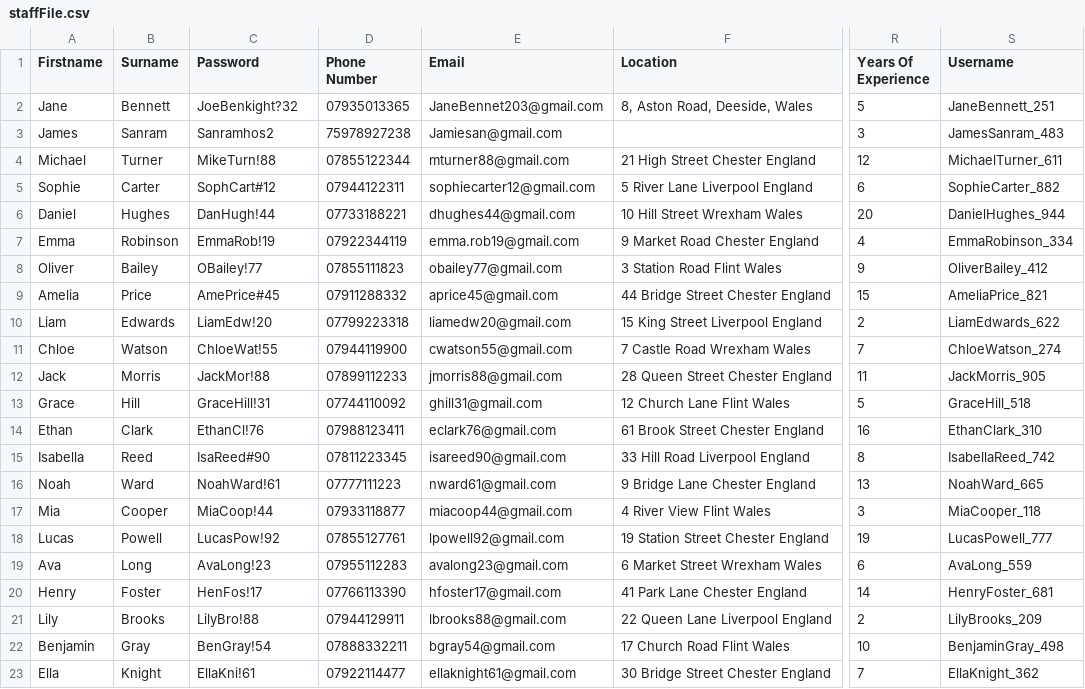
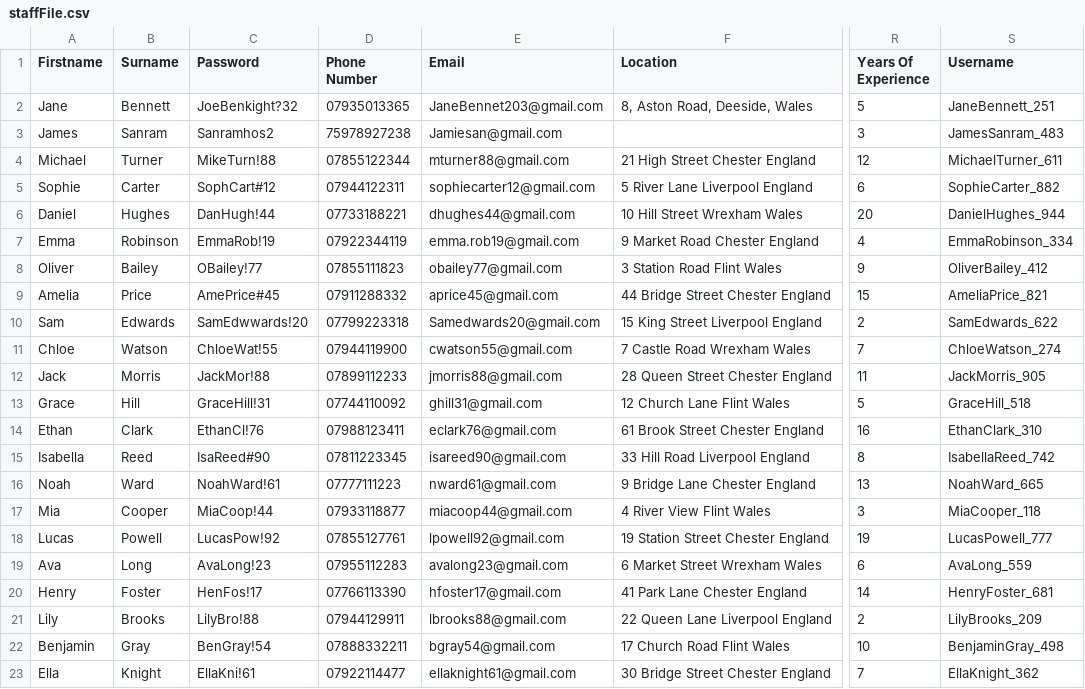
Before and after one commit to 22134710-droid/My-project, a CSV file: staffFile.csv, drawn as a sheet; only a part is shown, gaps mark what is left out; the diff names each change by its address in the sheet, - before the commit and + after, or states it on an @@ line.

Commit message:
Update staffFile.csv

```diff
--- a/staffFile.csv
+++ b/staffFile.csv
-A10 (Firstname): Liam
+A10 (Firstname): Sam
-C10 (Password): LiamEdw!20
+C10 (Password): SamEdwwards!20
-E10 (Email): liamedw20@gmail.com
+E10 (Email): Samedwards20@gmail.com
-S10 (Username): LiamEdwards_622
+S10 (Username): SamEdwards_622
```
